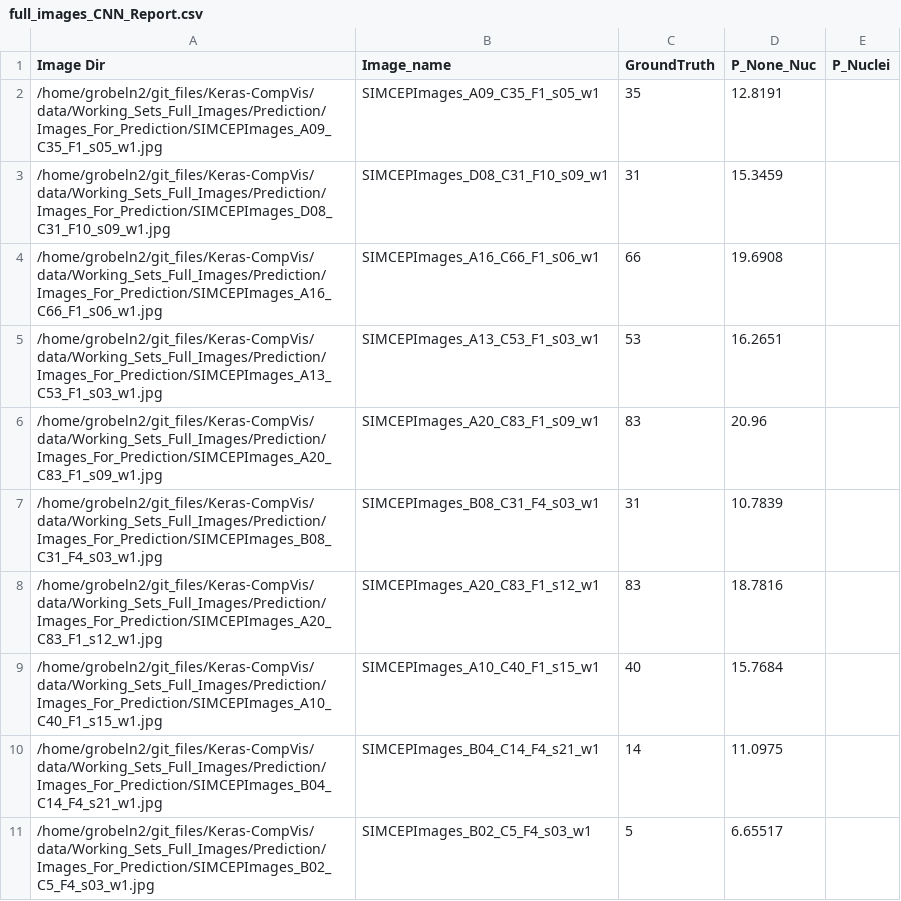
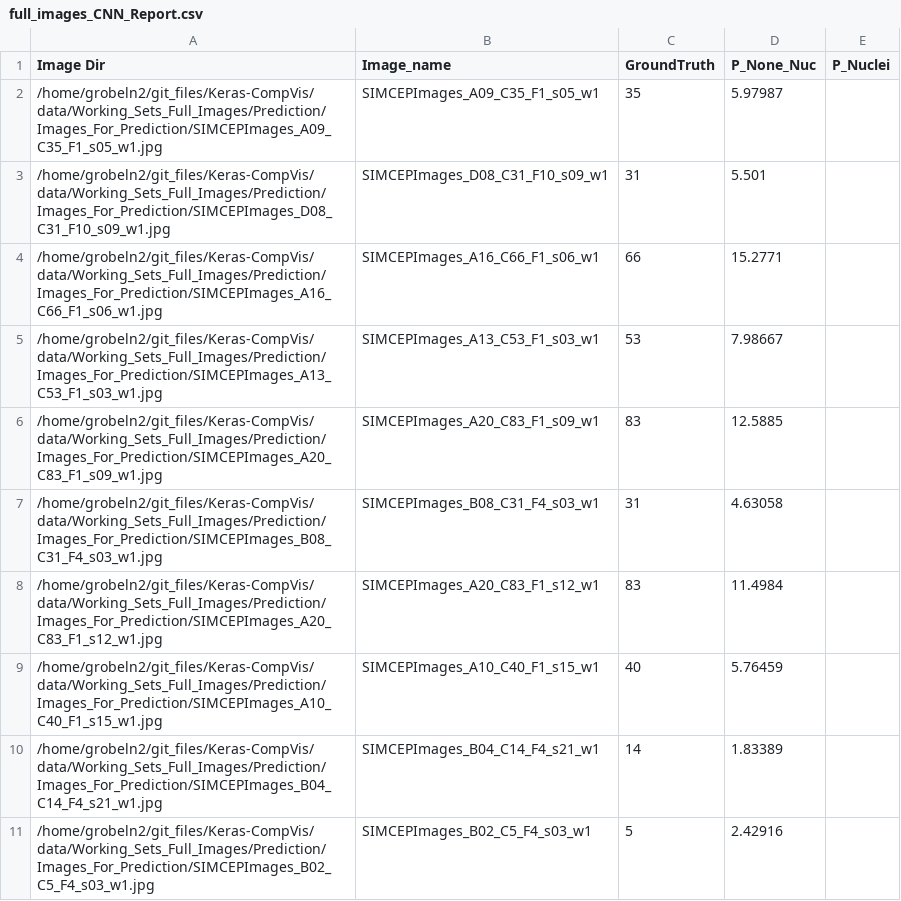
Before and after one commit to mattgrobelny/Keras-CompVis, a CSV file: data/Working_Sets_Full_Images/Prediction/Images_For_Prediction/full_images_CNN_Report.csv, drawn as a sheet.

Commit message:
runn for full

```diff
--- a/data/Working_Sets_Full_Images/Prediction/Images_For_Prediction/full_images_CNN_Report.csv
+++ b/data/Working_Sets_Full_Images/Prediction/Images_For_Prediction/full_images_CNN_Report.csv
@@ -1,11 +1,11 @@
 Image Dir,Image_name,GroundTruth, P_None_Nuc, P_Nuclei
-/home/grobeln2/git_files/Keras-CompVis/data/Working_Sets_Full_Images/Prediction/Images_For_Prediction/SIMCEPImages_A09_C35_F1_s05_w1.jpg,SIMCEPImages_A09_C35_F1_s05_w1,35,12.8191
-/home/grobeln2/git_files/Keras-CompVis/data/Working_Sets_Full_Images/Prediction/Images_For_Prediction/SIMCEPImages_D08_C31_F10_s09_w1.jpg,SIMCEPImages_D08_C31_F10_s09_w1,31,15.3459
-/home/grobeln2/git_files/Keras-CompVis/data/Working_Sets_Full_Images/Prediction/Images_For_Prediction/SIMCEPImages_A16_C66_F1_s06_w1.jpg,SIMCEPImages_A16_C66_F1_s06_w1,66,19.6908
-/home/grobeln2/git_files/Keras-CompVis/data/Working_Sets_Full_Images/Prediction/Images_For_Prediction/SIMCEPImages_A13_C53_F1_s03_w1.jpg,SIMCEPImages_A13_C53_F1_s03_w1,53,16.2651
-/home/grobeln2/git_files/Keras-CompVis/data/Working_Sets_Full_Images/Prediction/Images_For_Prediction/SIMCEPImages_A20_C83_F1_s09_w1.jpg,SIMCEPImages_A20_C83_F1_s09_w1,83,20.96
-/home/grobeln2/git_files/Keras-CompVis/data/Working_Sets_Full_Images/Prediction/Images_For_Prediction/SIMCEPImages_B08_C31_F4_s03_w1.jpg,SIMCEPImages_B08_C31_F4_s03_w1,31,10.7839
-/home/grobeln2/git_files/Keras-CompVis/data/Working_Sets_Full_Images/Prediction/Images_For_Prediction/SIMCEPImages_A20_C83_F1_s12_w1.jpg,SIMCEPImages_A20_C83_F1_s12_w1,83,18.7816
-/home/grobeln2/git_files/Keras-CompVis/data/Working_Sets_Full_Images/Prediction/Images_For_Prediction/SIMCEPImages_A10_C40_F1_s15_w1.jpg,SIMCEPImages_A10_C40_F1_s15_w1,40,15.7684
-/home/grobeln2/git_files/Keras-CompVis/data/Working_Sets_Full_Images/Prediction/Images_For_Prediction/SIMCEPImages_B04_C14_F4_s21_w1.jpg,SIMCEPImages_B04_C14_F4_s21_w1,14,11.0975
-/home/grobeln2/git_files/Keras-CompVis/data/Working_Sets_Full_Images/Prediction/Images_For_Prediction/SIMCEPImages_B02_C5_F4_s03_w1.jpg,SIMCEPImages_B02_C5_F4_s03_w1,5,6.65517
+/home/grobeln2/git_files/Keras-CompVis/data/Working_Sets_Full_Images/Prediction/Images_For_Prediction/SIMCEPImages_A09_C35_F1_s05_w1.jpg,SIMCEPImages_A09_C35_F1_s05_w1,35,5.97987
+/home/grobeln2/git_files/Keras-CompVis/data/Working_Sets_Full_Images/Prediction/Images_For_Prediction/SIMCEPImages_D08_C31_F10_s09_w1.jpg,SIMCEPImages_D08_C31_F10_s09_w1,31,5.501
+/home/grobeln2/git_files/Keras-CompVis/data/Working_Sets_Full_Images/Prediction/Images_For_Prediction/SIMCEPImages_A16_C66_F1_s06_w1.jpg,SIMCEPImages_A16_C66_F1_s06_w1,66,15.2771
+/home/grobeln2/git_files/Keras-CompVis/data/Working_Sets_Full_Images/Prediction/Images_For_Prediction/SIMCEPImages_A13_C53_F1_s03_w1.jpg,SIMCEPImages_A13_C53_F1_s03_w1,53,7.98667
+/home/grobeln2/git_files/Keras-CompVis/data/Working_Sets_Full_Images/Prediction/Images_For_Prediction/SIMCEPImages_A20_C83_F1_s09_w1.jpg,SIMCEPImages_A20_C83_F1_s09_w1,83,12.5885
+/home/grobeln2/git_files/Keras-CompVis/data/Working_Sets_Full_Images/Prediction/Images_For_Prediction/SIMCEPImages_B08_C31_F4_s03_w1.jpg,SIMCEPImages_B08_C31_F4_s03_w1,31,4.63058
+/home/grobeln2/git_files/Keras-CompVis/data/Working_Sets_Full_Images/Prediction/Images_For_Prediction/SIMCEPImages_A20_C83_F1_s12_w1.jpg,SIMCEPImages_A20_C83_F1_s12_w1,83,11.4984
+/home/grobeln2/git_files/Keras-CompVis/data/Working_Sets_Full_Images/Prediction/Images_For_Prediction/SIMCEPImages_A10_C40_F1_s15_w1.jpg,SIMCEPImages_A10_C40_F1_s15_w1,40,5.76459
+/home/grobeln2/git_files/Keras-CompVis/data/Working_Sets_Full_Images/Prediction/Images_For_Prediction/SIMCEPImages_B04_C14_F4_s21_w1.jpg,SIMCEPImages_B04_C14_F4_s21_w1,14,1.83389
+/home/grobeln2/git_files/Keras-CompVis/data/Working_Sets_Full_Images/Prediction/Images_For_Prediction/SIMCEPImages_B02_C5_F4_s03_w1.jpg,SIMCEPImages_B02_C5_F4_s03_w1,5,2.42916
```
Also changed, not shown: 4 other files.
